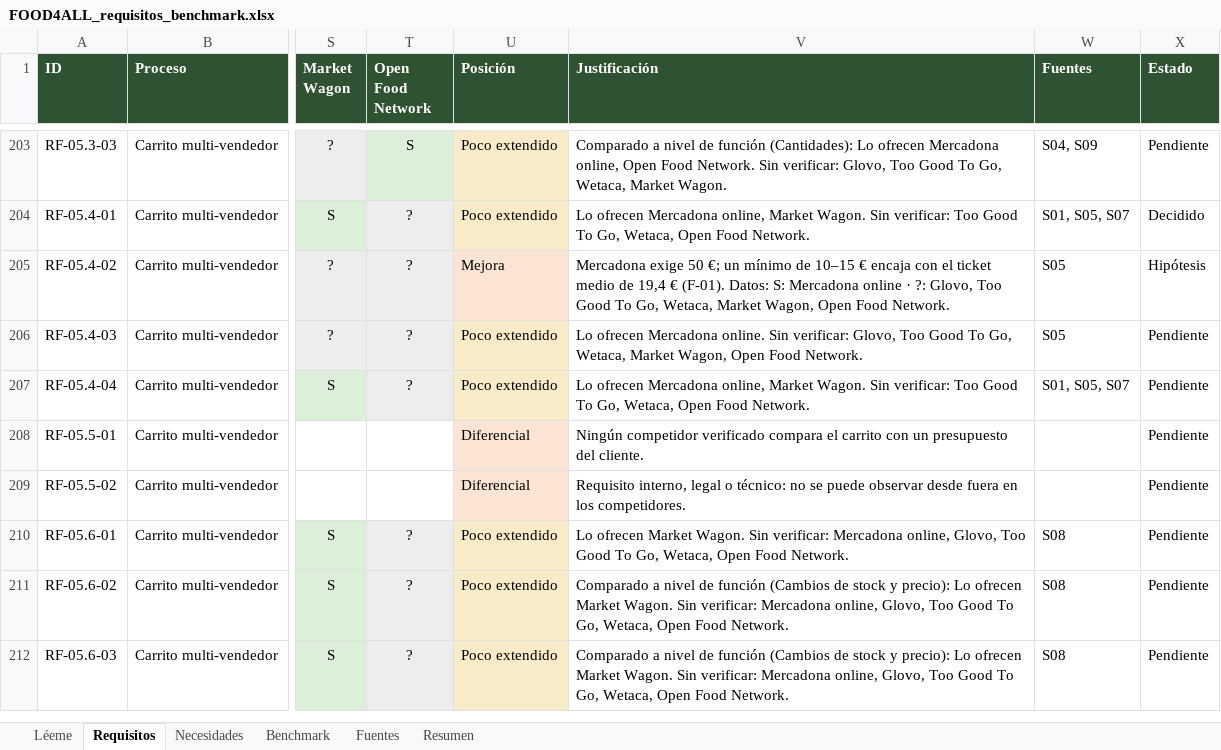
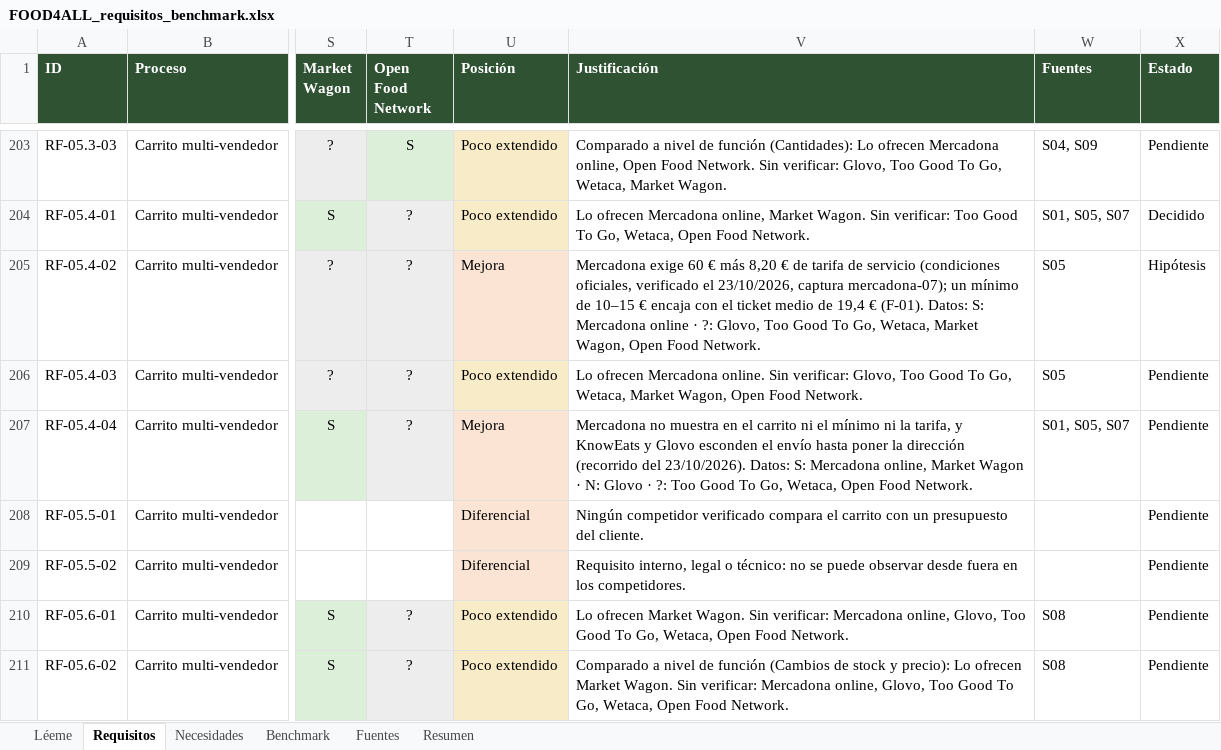
Before and after one commit to sebasbarrabaja-cmyk/Food4All, an Excel workbook: docs/requisitos/FOOD4ALL_requisitos_benchmark.xlsx, sheet Requisitos, drawn as a sheet; only a part is shown, gaps mark what is left out; the shorter side is filled out with more unchanged rows; values as stored, in another font and other column widths than the file's, no borders; the diff names each change by its address in the sheet, - before the commit and + after, or states it on an @@ line.

Commit message:
docs: dato verificado de Mercadona y evidencia del precio visible (mejora M-04)

```diff
--- a/docs/requisitos/FOOD4ALL_requisitos_benchmark.xlsx (sheet Requisitos)
+++ b/docs/requisitos/FOOD4ALL_requisitos_benchmark.xlsx (sheet Requisitos)
-V205 (Justificación): Mercadona exige 50 €; un mínimo…
+V205 (Justificación): Mercadona exige 60 € más 8,20 € de tarifa de servicio (condiciones oficiales, verificado el 23/10/2026, captura mercadona-07); un mínimo…
-U207 (Posición): Poco extendido
+U207 (Posición): Mejora
-V207 (Justificación): Lo ofrecen Mercadona online, Market Wagon. Sin verificar: Too Good…
+V207 (Justificación): Mercadona no muestra en el carrito ni el mínimo ni la tarifa, y KnowEats y Glovo esconden el envío hasta poner la dirección (recorrido del 23/10/2026). Datos: S: Mercadona online, Market Wagon · N: Glovo · ?: Too Good…
```
Also changed, not shown: sheet Resumen, 6 other files.
